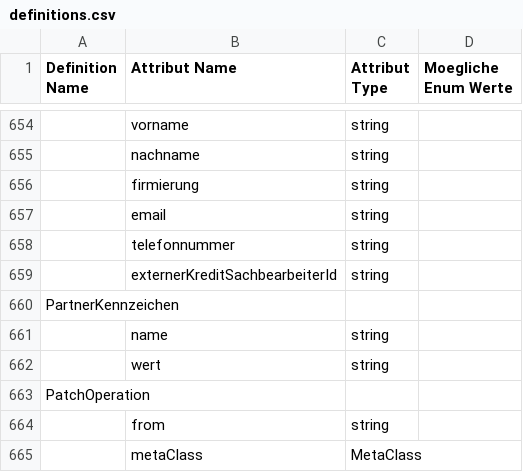
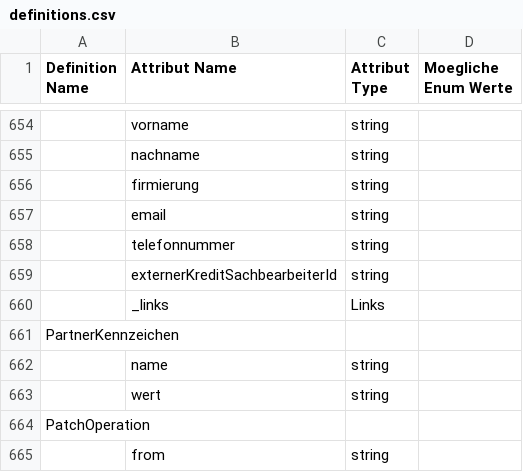
Before and after one commit to europace/baufismart-antraege-api, a CSV file: definitions.csv, drawn as a sheet; only a part is shown, gaps mark what is left out; the shorter side is filled out with more unchanged rows; the diff names each change by its address in the sheet, - before the commit and + after, or states it on an @@ line.

```diff
--- a/definitions.csv
+++ b/definitions.csv
+row 660:  | _links | Links
```
Also changed, not shown: 4 other files.
